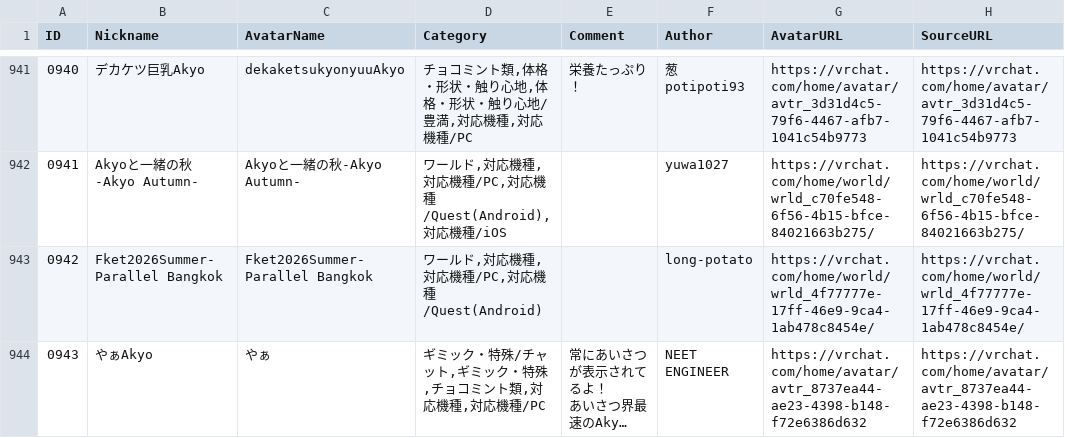
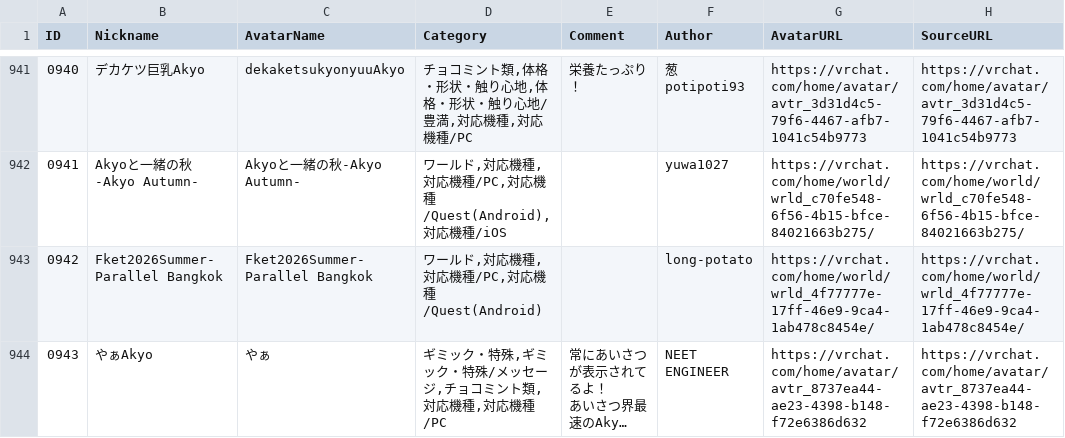
Before and after one commit to rad-vrc/akyodex, a CSV file: data/akyo-data-ja.csv, drawn as a sheet; only a part is shown, gaps mark what is left out; long unchanged cells end in …; the diff covers the shown part only; the diff names each change by its address in the sheet, - before the commit and + after, or states it on an @@ line.

Commit message:
Rename category ギミック・特殊/チャット → ギミック・特殊/メッセージ (3 rows)

```diff
--- a/data/akyo-data-ja.csv
+++ b/data/akyo-data-ja.csv
-D944 (Category): ギミック・特殊/チャット,ギミック・特殊,チョコミント類,対応機種,対応機種/PC
+D944 (Category): ギミック・特殊,ギミック・特殊/メッセージ,チョコミント類,対応機種,対応機種/PC
```
Also changed, not shown: 2 edited cells elsewhere in this file, 1 other file.
